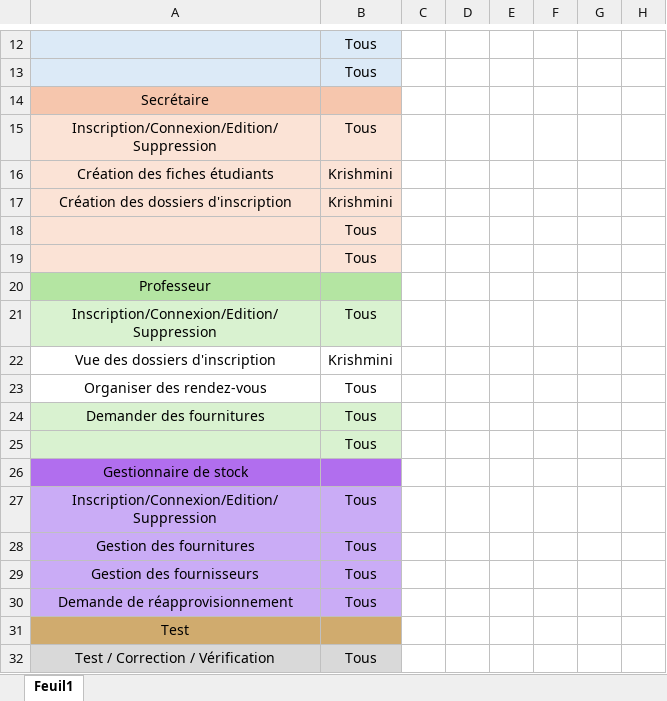
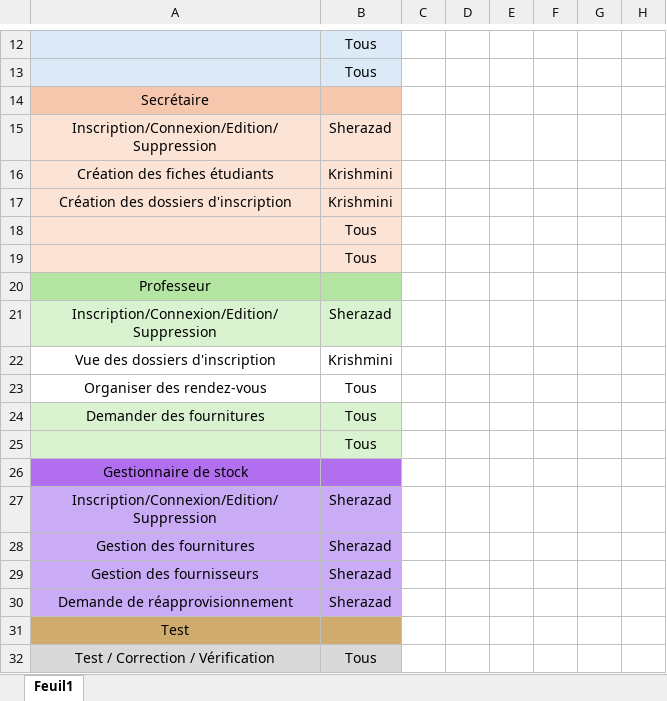
Before and after one commit to Krishmini/ProjetLprs_Java, an Excel workbook: Documentations/Gant-JAVA-LPRS.xlsx, sheet Feuil1, drawn as a sheet; only a part is shown, gaps mark what is left out; values as stored, in another font and other column widths than the file's, no borders; the diff names each change by its address in the sheet, - before the commit and + after, or states it on an @@ line.

```diff
--- a/Documentations/Gant-JAVA-LPRS.xlsx (sheet Feuil1)
+++ b/Documentations/Gant-JAVA-LPRS.xlsx (sheet Feuil1)
-B15: Tous
+B15: Sherazad
-B21: Tous
+B21: Sherazad
-B27:B30: Tous
+B27:B30: Sherazad
```
Also changed, not shown: 4 other files.
